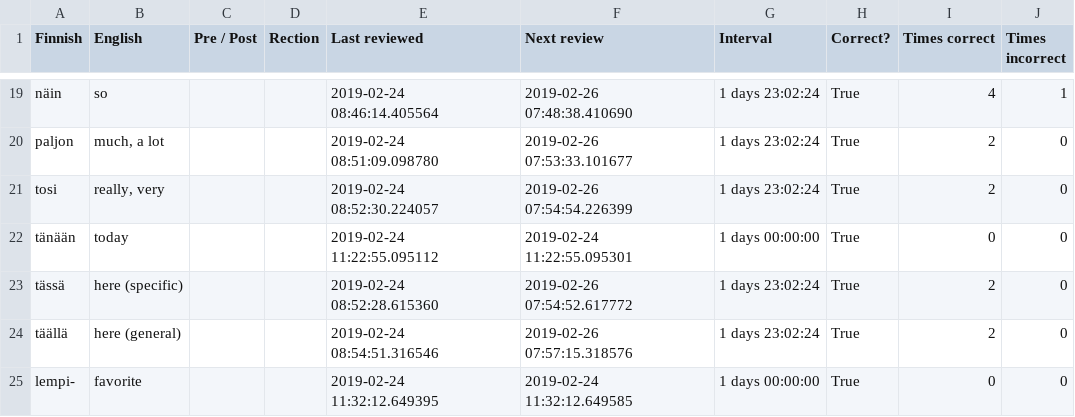
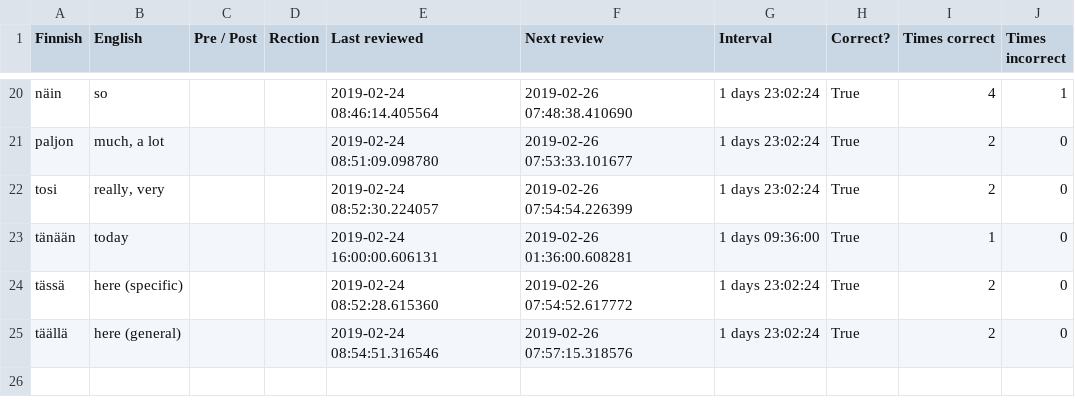
Before and after one commit to tbilsbor/finncards, a CSV file: invariants.csv, drawn as a sheet; only a part is shown, gaps mark what is left out; the diff covers the shown part only.

```diff
--- a/invariants.csv
+++ b/invariants.csv
@@ -21,5 +22,4 @@ paljon,"much, a lot",,,2019-02-24 08:51:09.098780,2019-02-26 07:53:33.101677,1 d
 tosi,"really, very",,,2019-02-24 08:52:30.224057,2019-02-26 07:54:54.226399,1 days 23:02:24,True,2,0
-tänään,today,,,2019-02-24 11:22:55.095112,2019-02-24 11:22:55.095301,1 days 00:00:00,True,0,0
+tänään,today,,,2019-02-24 16:00:00.606131,2019-02-26 01:36:00.608281,1 days 09:36:00,True,1,0
 tässä,here (specific),,,2019-02-24 08:52:28.615360,2019-02-26 07:54:52.617772,1 days 23:02:24,True,2,0
 täällä,here (general),,,2019-02-24 08:54:51.316546,2019-02-26 07:57:15.318576,1 days 23:02:24,True,2,0
-lempi-,favorite,,,2019-02-24 11:32:12.649395,2019-02-24 11:32:12.649585,1 days 00:00:00,True,0,0
```
Also changed, not shown: 1 added row and 36 edited cells elsewhere in this file, nominals.csv, verbs.csv.
